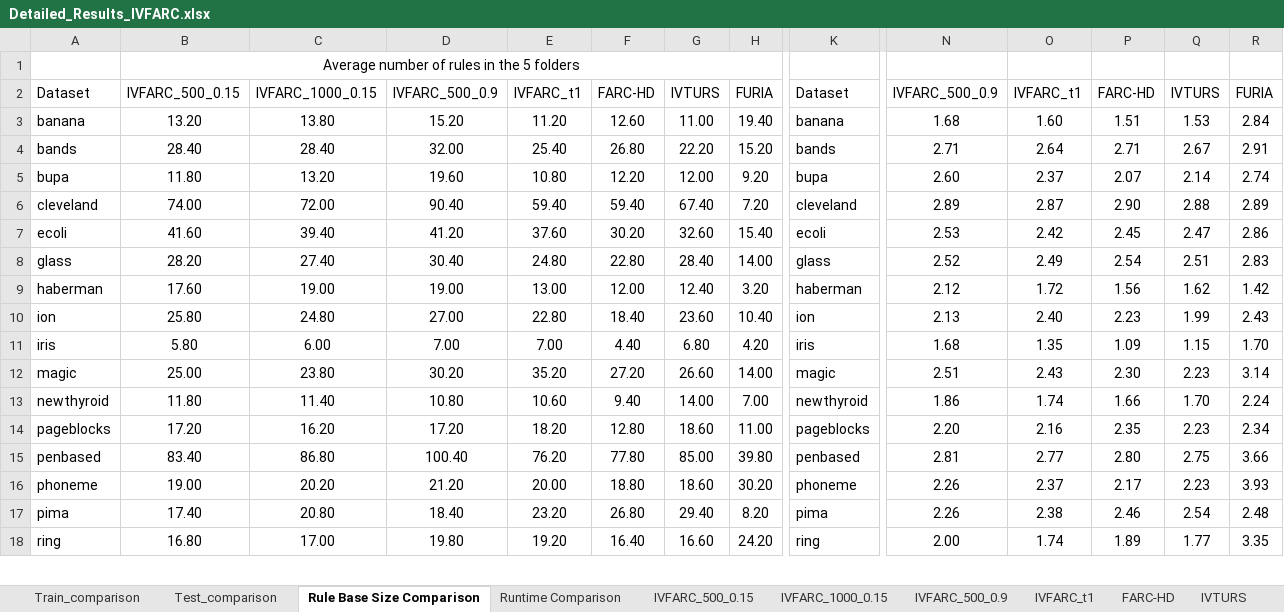
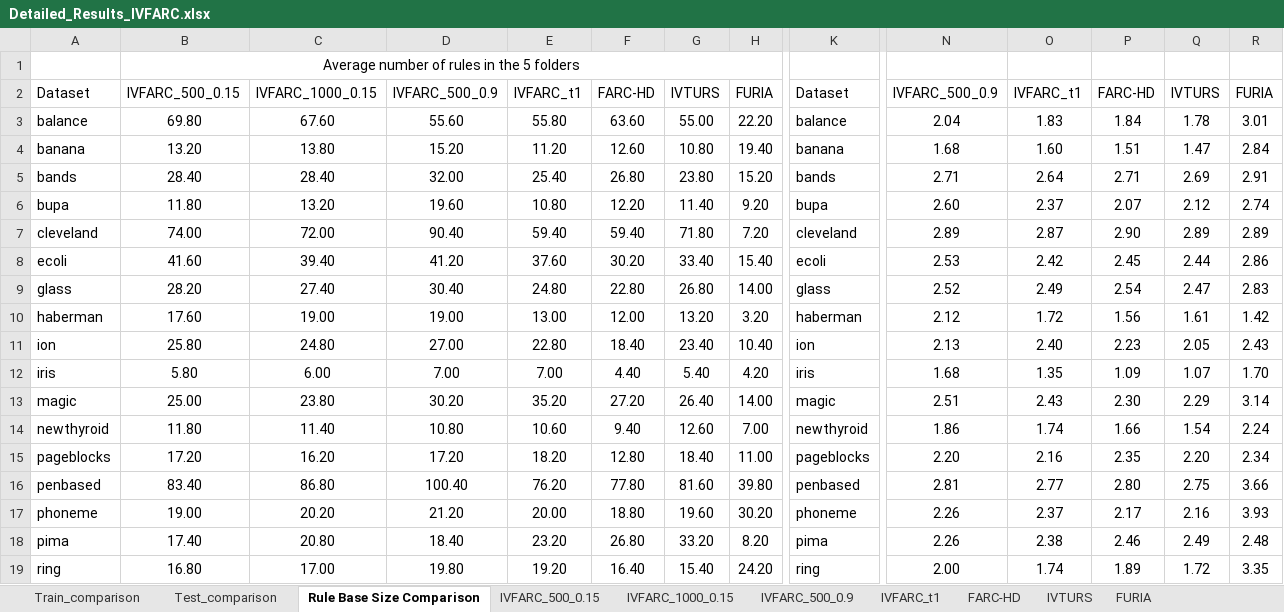
Before and after one commit to JoseanSanz/IVFARC, an Excel workbook: Detailed_Results_IVFARC.xlsx, sheet Rule Base Size Comparison, drawn as a sheet; only a part is shown, gaps mark what is left out; values as stored, in another font and other column widths than the file's, no borders; addresses are those after the commit; rows hold the shown columns only; the diff covers the shown part only; the diff names each change by its address in the sheet, - before the commit and + after, or states it on an @@ line.

```diff
--- a/Detailed_Results_IVFARC.xlsx (sheet Rule Base Size Comparison)
+++ b/Detailed_Results_IVFARC.xlsx (sheet Rule Base Size Comparison)
-sheet tab: Runtime Comparison
+row 3: balance | 69.80 | 67.60 | 55.60 | 55.80 | 63.60 | 55.00 | 22.20 | balance | 2.04 | 1.83 | 1.84 | 1.78 | 3.01
-G4: 11.00
+G4: 10.80
-Q4: 1.53
+Q4: 1.47
-G5: 22.20
+G5: 23.80
-Q5: 2.67
+Q5: 2.69
-G6: 12.00
+G6: 11.40
-Q6: 2.14
+Q6: 2.12
-G7: 67.40
+G7: 71.80
-Q7: 2.88
+Q7: 2.89
-G8: 32.60
+G8: 33.40
-Q8: 2.47
+Q8: 2.44
-G9: 28.40
+G9: 26.80
-Q9: 2.51
+Q9: 2.47
-G10: 12.40
+G10: 13.20
-Q10: 1.62
+Q10: 1.61
-G11: 23.60
+G11: 23.40
-Q11: 1.99
+Q11: 2.05
-G12: 6.80
+G12: 5.40
-Q12: 1.15
+Q12: 1.07
-G13: 26.60
+G13: 26.40
-Q13: 2.23
+Q13: 2.29
-G14: 14.00
+G14: 12.60
-Q14: 1.70
+Q14: 1.54
-G15: 18.60
+G15: 18.40
-Q15: 2.23
+Q15: 2.20
-G16: 85.00
+G16: 81.60
-G17: 18.60
+G17: 19.60
-Q17: 2.23
+Q17: 2.16
-G18: 29.40
+G18: 33.20
-Q18: 2.54
+Q18: 2.49
-G19: 16.60
+G19: 15.40
-Q19: 1.77
+Q19: 1.72
```
Also changed, not shown: 1 added row and 32 edited cells elsewhere in this sheet, sheet IVTURS, sheet FARC-HD, sheet IVFARC_500_0.9, sheet IVFARC_t1, sheet IVFARC_1000_0.15, sheet FURIA, 3 more sheets, formulas that keep their value.
